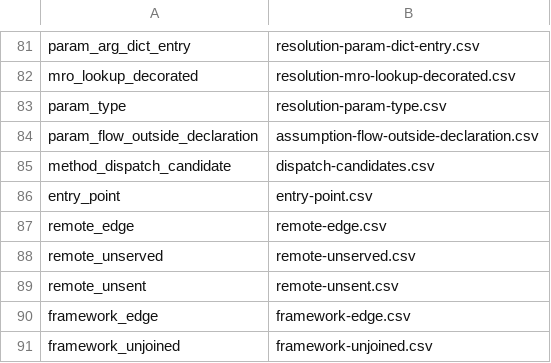
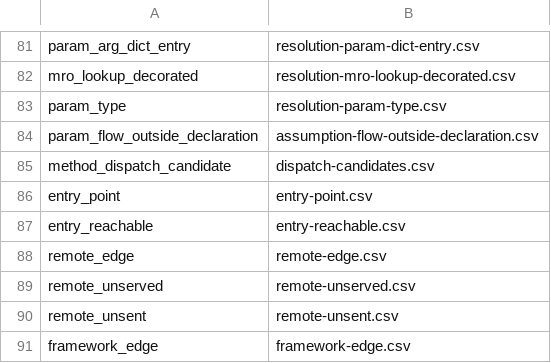
Before and after one commit to AxiomCodeAI/axiomcodegraph, a TSV file: graph/python/souffle/export_manifest.tsv, drawn as a sheet; only a part is shown, gaps mark what is left out; the shorter side is filled out with more unchanged rows; the diff names each change by its address in the sheet, - before the commit and + after, or states it on an @@ line.

```diff
--- a/graph/python/souffle/export_manifest.tsv
+++ b/graph/python/souffle/export_manifest.tsv
+row 87: entry_reachable | entry-reachable.csv
```
Also changed, not shown: 3 other files.
